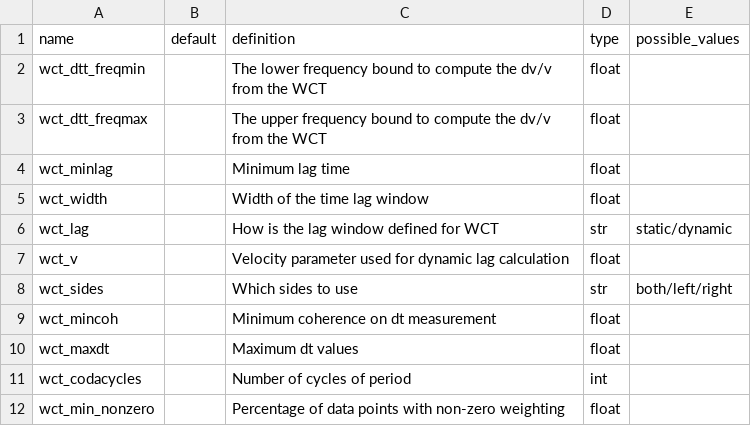
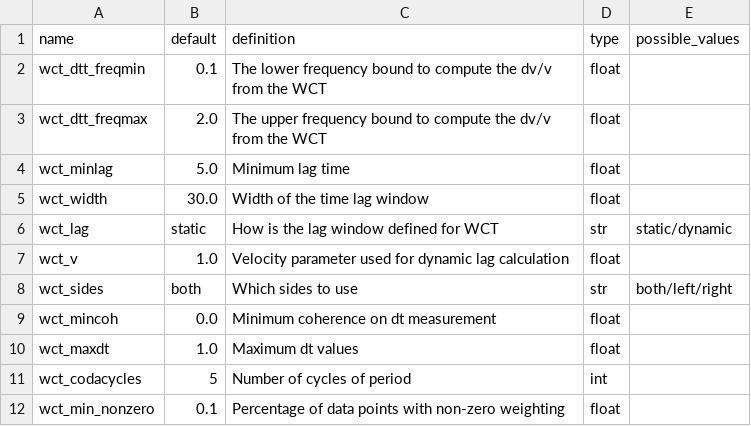
Before and after one commit to ROBelgium/MSNoise, a CSV file: msnoise/config/config_wavelet_dtt.csv, drawn as a sheet.

Commit message:
tests almost OK, lineage should be better - wct_dtt is almost OK (didn't check data content)

```diff
--- a/msnoise/config/config_wavelet_dtt.csv
+++ b/msnoise/config/config_wavelet_dtt.csv
@@ -1,12 +1,12 @@
 name,default,definition,type,possible_values
-wct_dtt_freqmin,,The lower frequency bound to compute the dv/v from the WCT,float,
-wct_dtt_freqmax,,The upper frequency bound to compute the dv/v from the WCT,float,
-wct_minlag,,Minimum lag time,float,
-wct_width,,Width of the time lag window,float,
-wct_lag,,How is the lag window defined for WCT,str,static/dynamic
-wct_v,,Velocity parameter used for dynamic lag calculation,float,
-wct_sides,,Which sides to use,str,both/left/right
-wct_mincoh,,Minimum coherence on dt measurement,float,
-wct_maxdt,,Maximum dt values,float,
-wct_codacycles,,Number of cycles of period,int,
-wct_min_nonzero,,Percentage of data points with non-zero weighting,float,
+wct_dtt_freqmin,0.1,The lower frequency bound to compute the dv/v from the WCT,float,
+wct_dtt_freqmax,2.0,The upper frequency bound to compute the dv/v from the WCT,float,
+wct_minlag,5.0,Minimum lag time,float,
+wct_width,30.0,Width of the time lag window,float,
+wct_lag,static,How is the lag window defined for WCT,str,static/dynamic
+wct_v,1.0,Velocity parameter used for dynamic lag calculation,float,
+wct_sides,both,Which sides to use,str,both/left/right
+wct_mincoh,0.0,Minimum coherence on dt measurement,float,
+wct_maxdt,1.0,Maximum dt values,float,
+wct_codacycles,5,Number of cycles of period,int,
+wct_min_nonzero,0.1,Percentage of data points with non-zero weighting,float,
```
Also changed, not shown: 16 other files.
